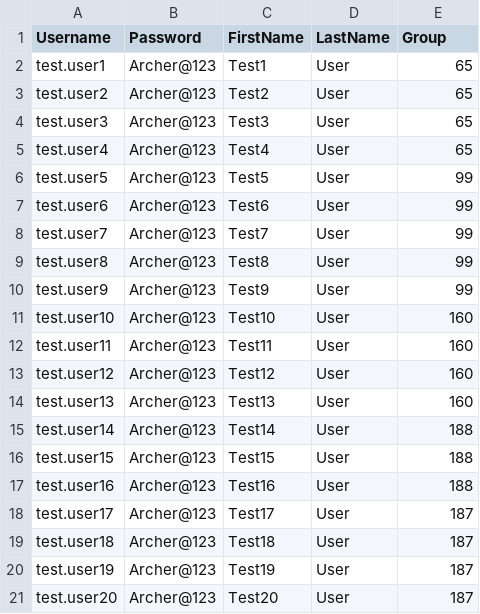
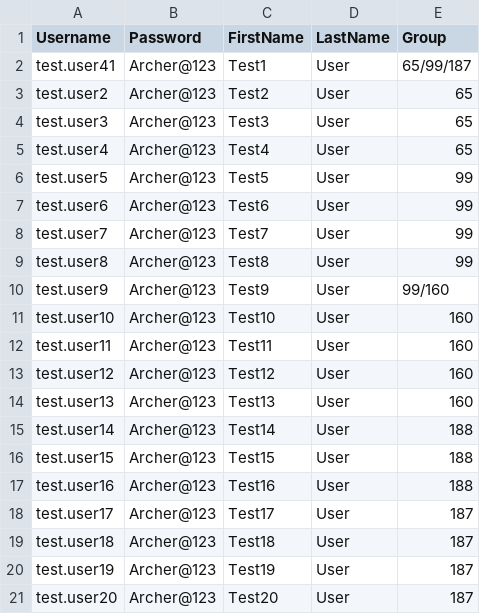
Before and after one commit to guri9044/archerapi_march2026, a CSV file: Users.csv, drawn as a sheet.

```diff
--- a/Users.csv
+++ b/Users.csv
@@ -1,3 +1,3 @@
 Username,Password,FirstName,LastName,Group
-test.user1,Archer@123,Test1,User,65
+test.user41,Archer@123,Test1,User,65/99/187
 test.user2,Archer@123,Test2,User,65
@@ -9,3 +9,3 @@ test.user7,Archer@123,Test7,User,99
 test.user8,Archer@123,Test8,User,99
-test.user9,Archer@123,Test9,User,99
+test.user9,Archer@123,Test9,User,99/160
 test.user10,Archer@123,Test10,User,160
```
Also changed, not shown: 8 other files.
